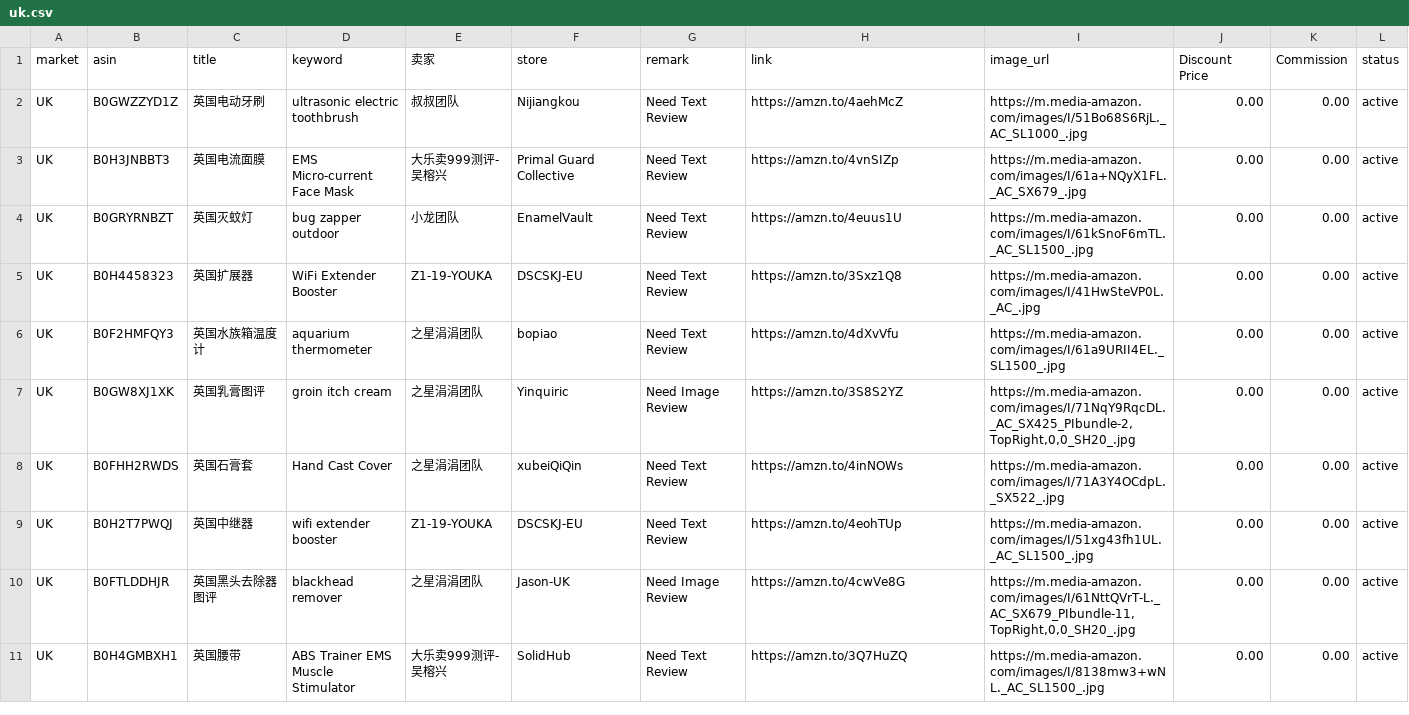
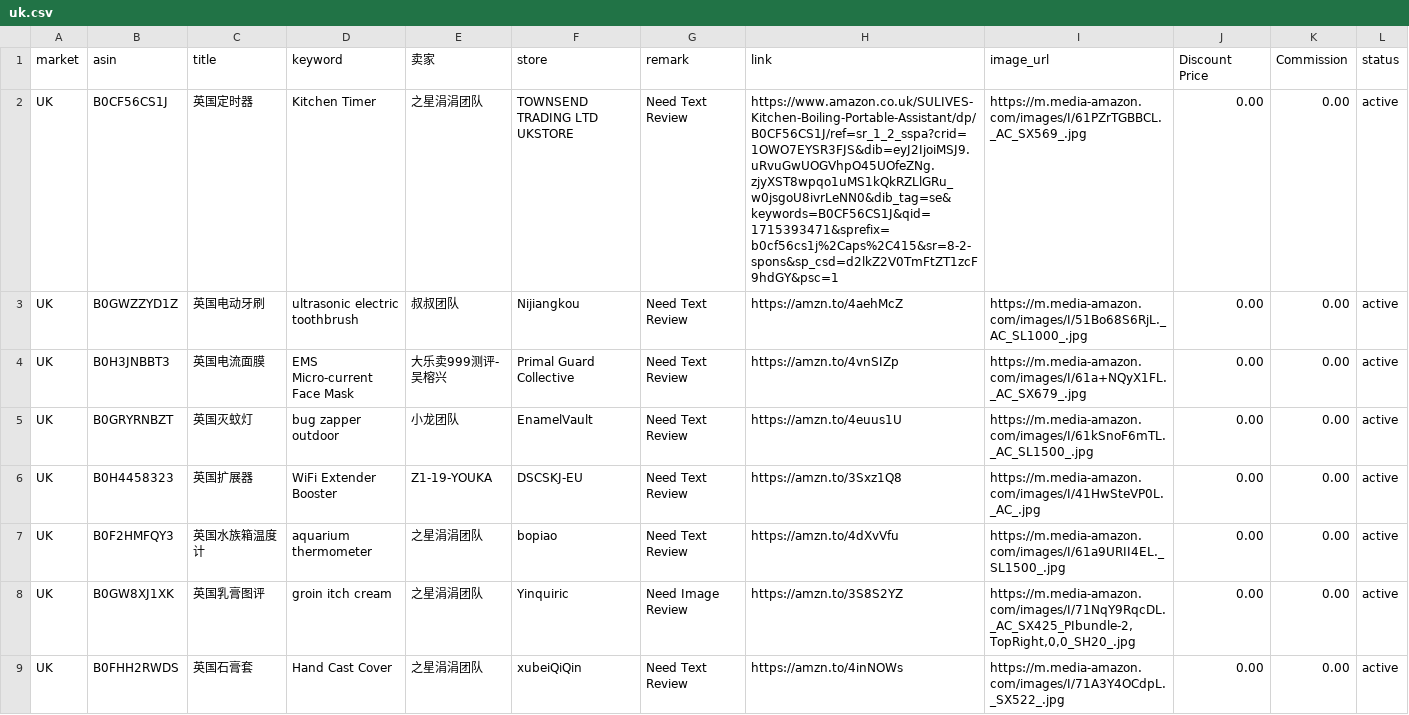
Before and after one commit to dalemy-1/us, a CSV file: uk.csv, drawn as a sheet; only a part is shown; the shorter side is filled out with more unchanged rows; the diff names each change by its address in the sheet, - before the commit and + after, or states it on an @@ line.

```diff
--- a/uk.csv
+++ b/uk.csv
+row 2: UK | B0CF56CS1J | 英国定时器 | Kitchen Timer | 之星涓涓团队 | TOWNSEND TRADING LTD UKSTORE | Need Text Review | https://www.amazon.co.uk/SULIVES-Kitchen-Boiling-Portable-Assistant/dp/B0CF56CS1J/ref=sr_1_2_sspa?crid=1OWO7EYSR3FJS&dib=eyJ2IjoiMSJ9.uRvuGwUOGVhpO45UOfeZNg.zjyXST8wpqo1uMS1kQkRZLlGRu_w0jsgoU8ivrLeNN0&dib_tag=se&keywords=B0CF56CS1J&qid=1715393471&sprefix=b0cf56cs1j%2Caps%2C415&sr=8-2-spons&sp_csd=d2lkZ2V0TmFtZT1zcF9hdGY&psc=1 | https://m.media-amazon.com/images/I/61PZrTGBBCL._AC_SX569_.jpg | 0.00 | 0.00 | active
```
Also changed, not shown: de.csv, fr.csv, 1 other file.
